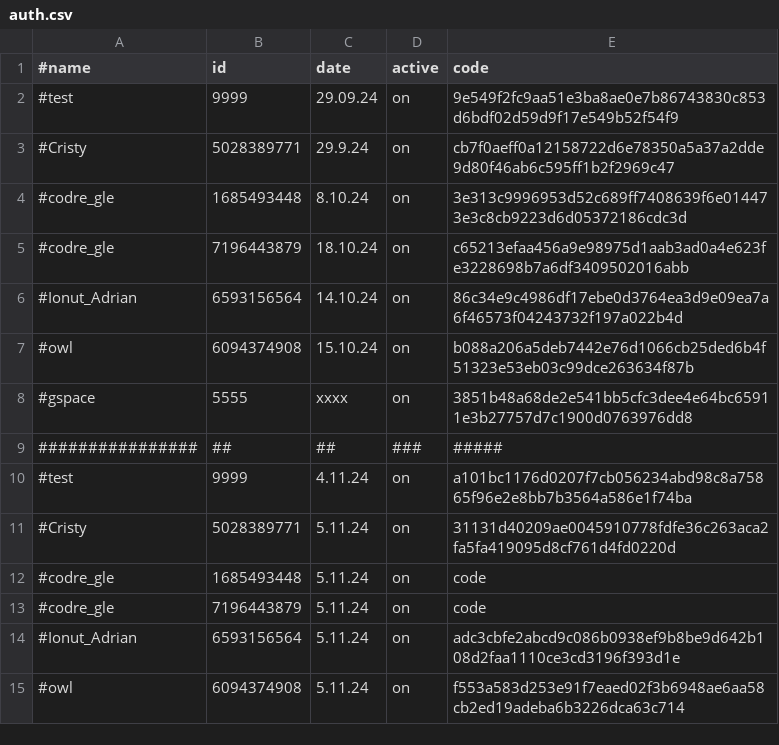
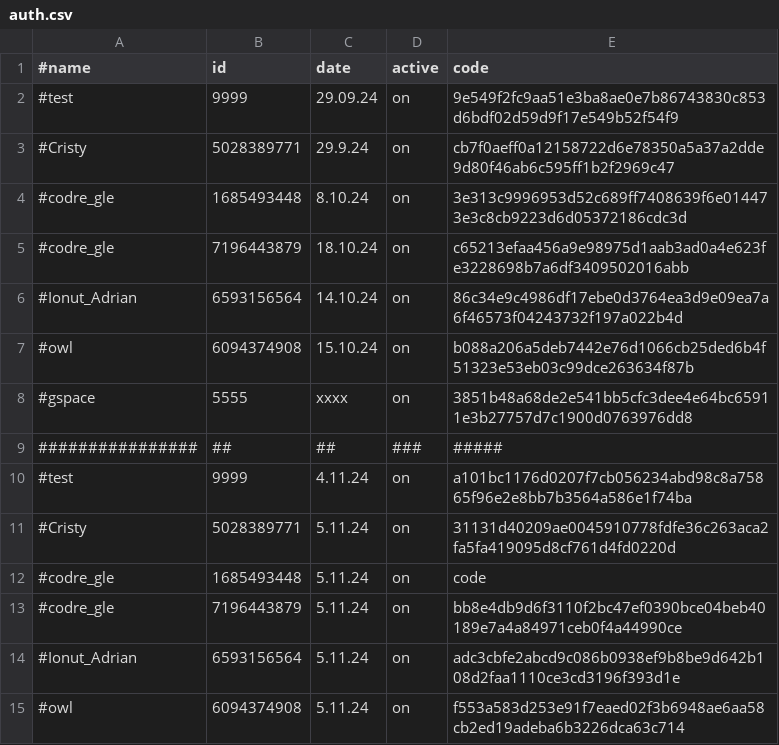
Before and after one commit to b3tin4/pro, a CSV file: cpu_launcher/auth.csv, drawn as a sheet.

Commit message:
Update auth.csv

```diff
--- a/cpu_launcher/auth.csv
+++ b/cpu_launcher/auth.csv
@@ -12,3 +12,3 @@
 #codre_gle,1685493448,5.11.24,on,code
-#codre_gle,7196443879,5.11.24,on,code
+#codre_gle,7196443879,5.11.24,on,bb8e4db9d6f3110f2bc47ef0390bce04beb40189e7a4a84971ceb0f4a44990ce
 #Ionut_Adrian,6593156564,5.11.24,on,adc3cbfe2abcd9c086b0938ef9b8be9d642b108d2faa1110ce3cd3196f393d1e
```
